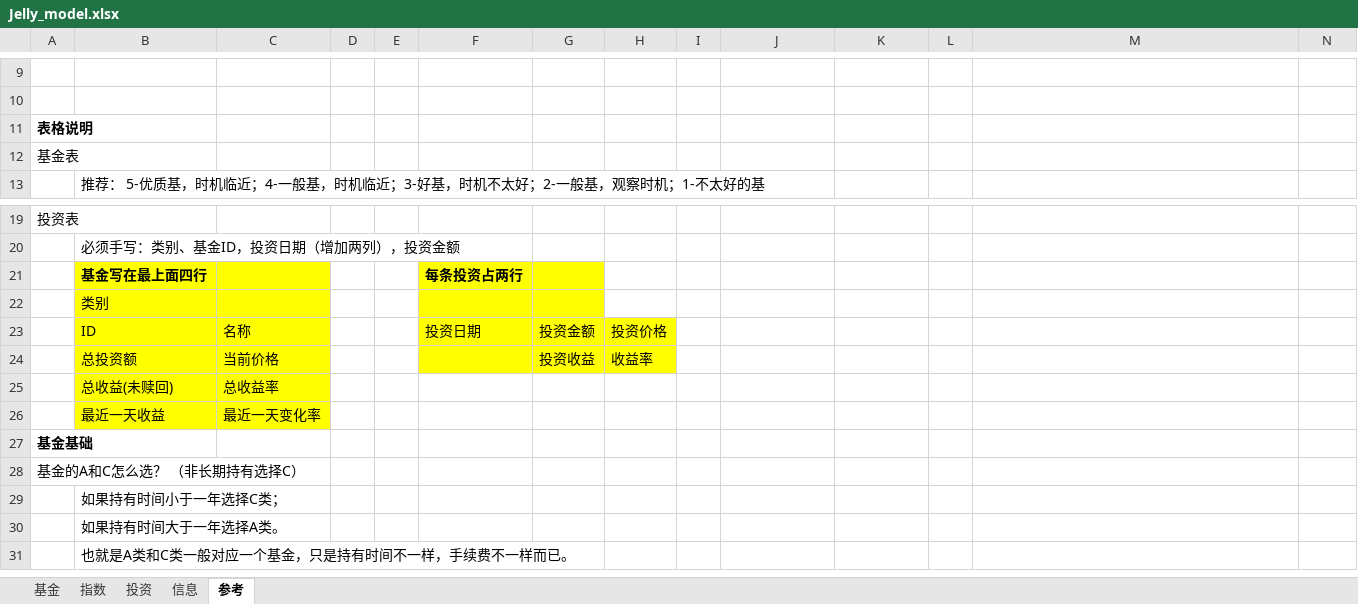
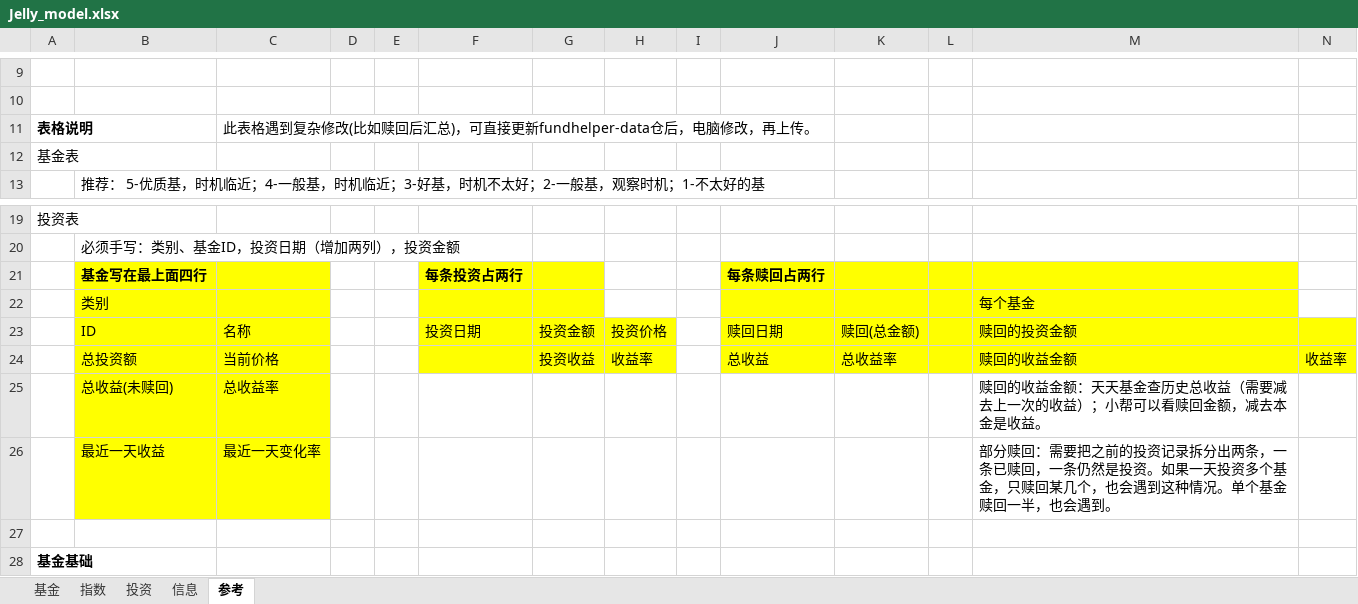
Before and after one commit to sinojelly/fundhelper-data, an Excel workbook: Jelly_model.xlsx, sheet 参考, drawn as a sheet; only a part is shown, gaps mark what is left out; the shorter side is filled out with more unchanged rows; values as stored, in another font and other column widths than the file's, no borders; the diff names each change by its address in the sheet, - before the commit and + after, or states it on an @@ line.

```diff
--- a/Jelly_model.xlsx (sheet 参考)
+++ b/Jelly_model.xlsx (sheet 参考)
-C11: (empty)
+C11: 此表格遇到复杂修改(比如赎回后汇总)，可直接更新fundhelper-data仓后，电脑修改，再上传。
-J21: (empty)
+J21: 每条赎回占两行
-J21:M22 fill: none
+J21:M22 fill: #FFFF00
-M22: (empty)
+M22: 每个基金
-J23: (empty)
+J23: 赎回日期
-J23:N24 fill: none
+J23:N24 fill: #FFFF00
-K23: (empty)
+K23: 赎回(总金额)
-M23: (empty)
+M23: 赎回的投资金额
-J24: (empty)
+J24: 总收益
-K24: (empty)
+K24: 总收益率
-M24: (empty)
+M24: 赎回的收益金额
-N24: (empty)
+N24: 收益率
-M25: (empty)
+M25: 赎回的收益金额：天天基金查历史总收益（需要减去上一次的收益）；小帮可以看赎回金额，减去本金是收益。
-M26: (empty)
+M26: 部分赎回：需要把之前的投资记录拆分出两条，一条已赎回，一条仍然是投资。如果一天投资多个基金，只赎回某几个，也会遇到这种情况。单个基金赎回一半，也会遇到。
+row 27: (empty)
```
Also changed, not shown: sheet 基金, sheet 指数, sheet 投资, sheet 信息.
